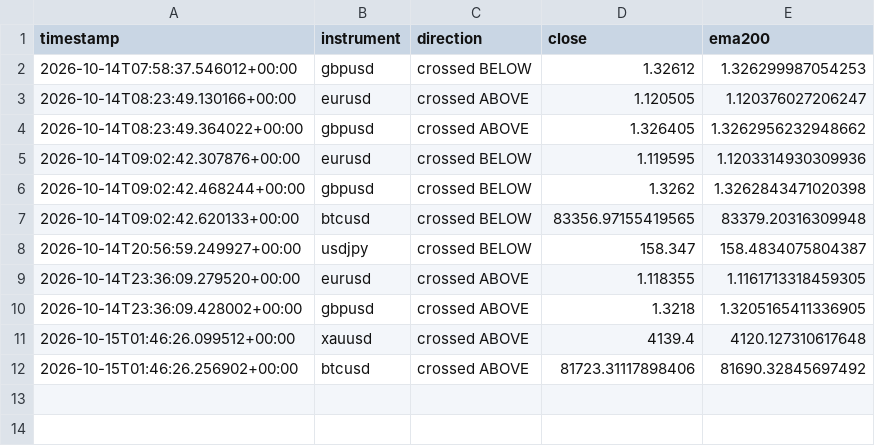
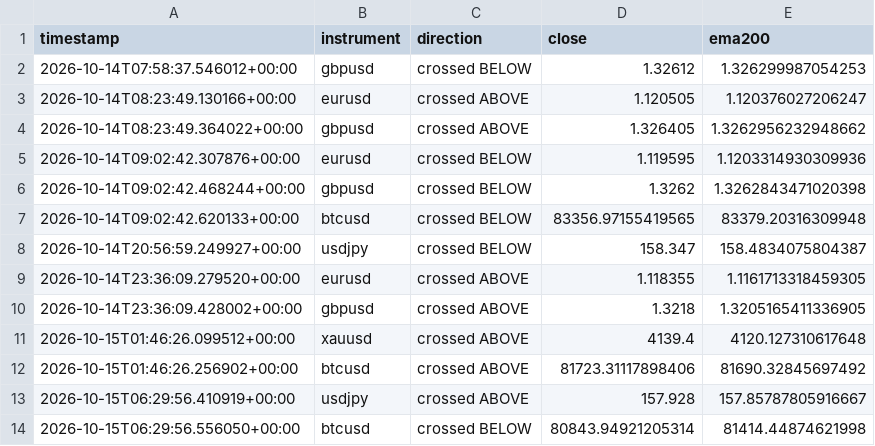
Before and after one commit to Jawa00007/ema-200-cross-alert, a CSV file: data/crossover_log.csv, drawn as a sheet.

```diff
--- a/data/crossover_log.csv
+++ b/data/crossover_log.csv
@@ -12 +12,3 @@ timestamp,instrument,direction,close,ema200
 2026-10-15T01:46:26.256902+00:00,btcusd,crossed ABOVE,81723.31117898406,81690.32845697492
+2026-10-15T06:29:56.410919+00:00,usdjpy,crossed ABOVE,157.928,157.85787805916667
+2026-10-15T06:29:56.556050+00:00,btcusd,crossed BELOW,80843.94921205314,81414.44874621998
```
Also changed, not shown: data/price_history.csv, 1 other file.
